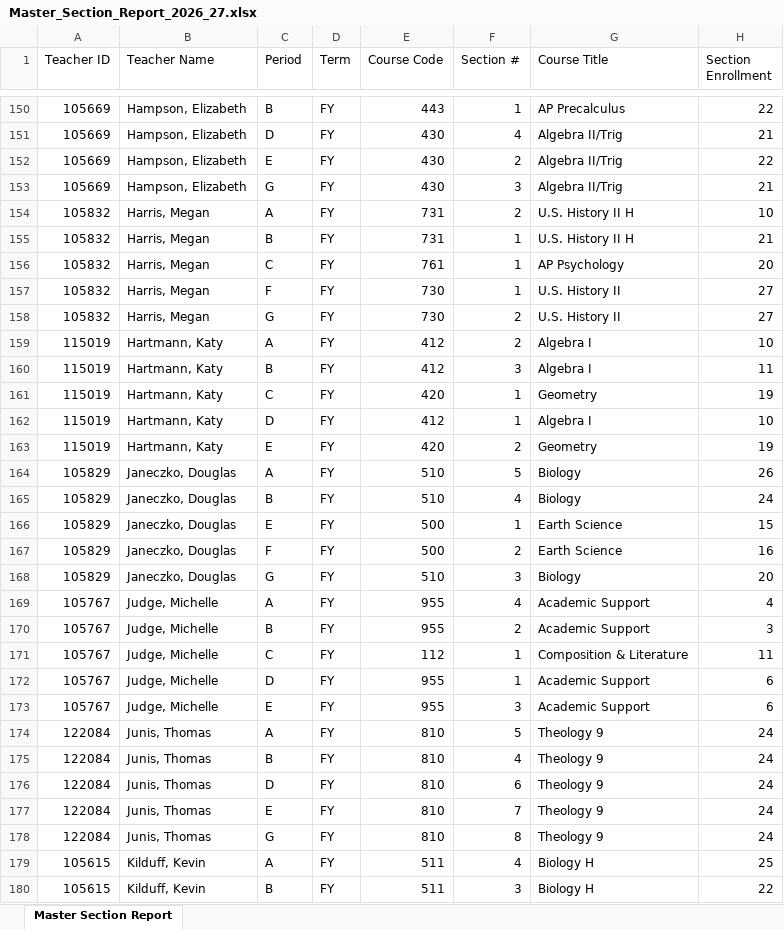
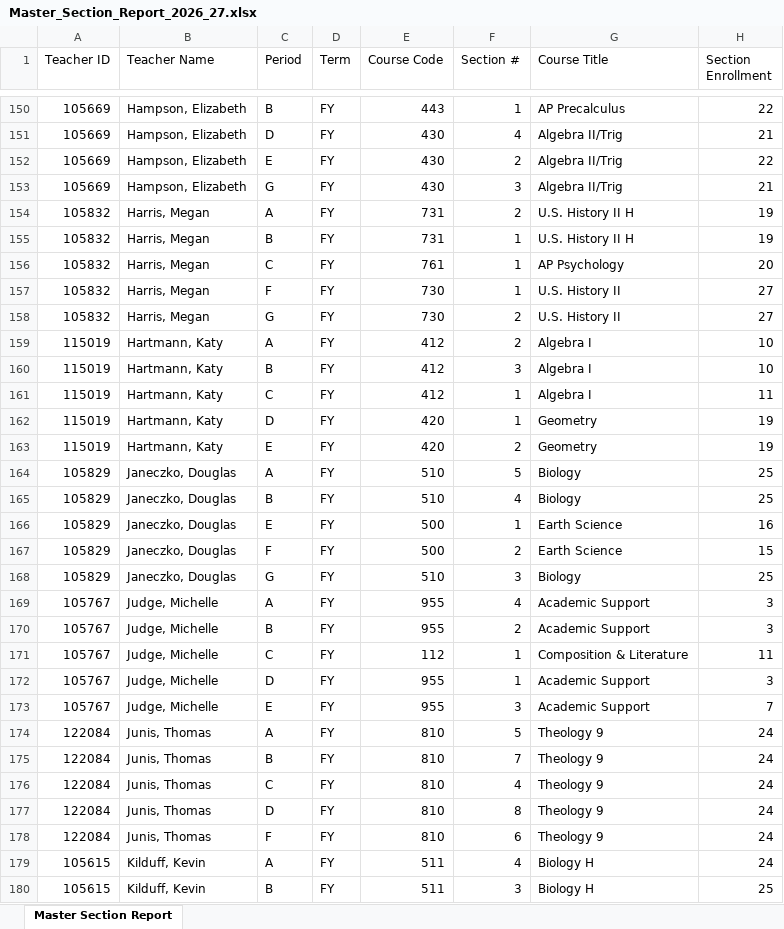
Before and after one commit to jciofalopowerllc-stack/sat-course, an Excel workbook: Master_Section_Report_2026_27.xlsx, sheet Master Section Report, drawn as a sheet; only a part is shown, gaps mark what is left out; values as stored, in another font and other column widths than the file's, no cell formats; the diff covers the shown part only; the diff names each change by its address in the sheet, - before the commit and + after, or states it on an @@ line.

```diff
--- a/Master_Section_Report_2026_27.xlsx (sheet Master Section Report)
+++ b/Master_Section_Report_2026_27.xlsx (sheet Master Section Report)
-H154 (Section Enrollment): 10
+H154 (Section Enrollment): 19
-H155 (Section Enrollment): 21
+H155 (Section Enrollment): 19
-H160 (Section Enrollment): 11
+H160 (Section Enrollment): 10
-E161 (Course Code): 420
+E161 (Course Code): 412
-G161 (Course Title): Geometry
+G161 (Course Title): Algebra I
-H161 (Section Enrollment): 19
+H161 (Section Enrollment): 11
-E162 (Course Code): 412
+E162 (Course Code): 420
-G162 (Course Title): Algebra I
+G162 (Course Title): Geometry
-H162 (Section Enrollment): 10
+H162 (Section Enrollment): 19
-H164 (Section Enrollment): 26
+H164 (Section Enrollment): 25
-H165 (Section Enrollment): 24
+H165 (Section Enrollment): 25
-H166 (Section Enrollment): 15
+H166 (Section Enrollment): 16
-H167 (Section Enrollment): 16
+H167 (Section Enrollment): 15
-H168 (Section Enrollment): 20
+H168 (Section Enrollment): 25
-H169 (Section Enrollment): 4
+H169 (Section Enrollment): 3
-H172 (Section Enrollment): 6
+H172 (Section Enrollment): 3
-H173 (Section Enrollment): 6
+H173 (Section Enrollment): 7
-F175 (Section #): 4
+F175 (Section #): 7
-C176 (Period): D
+C176 (Period): C
-F176 (Section #): 6
+F176 (Section #): 4
-C177 (Period): E
+C177 (Period): D
-F177 (Section #): 7
+F177 (Section #): 8
-C178 (Period): G
+C178 (Period): F
-F178 (Section #): 8
+F178 (Section #): 6
-H179 (Section Enrollment): 25
+H179 (Section Enrollment): 24
-H180 (Section Enrollment): 22
+H180 (Section Enrollment): 25
```
Also changed, not shown: 32 added rows, 31 removed rows, 1 moved row and 250 edited cells elsewhere in this sheet, cell formats, Preflight_Validation_Report.xlsx, Remaining_Clashes_v2.5.xlsx, 12 other files.
